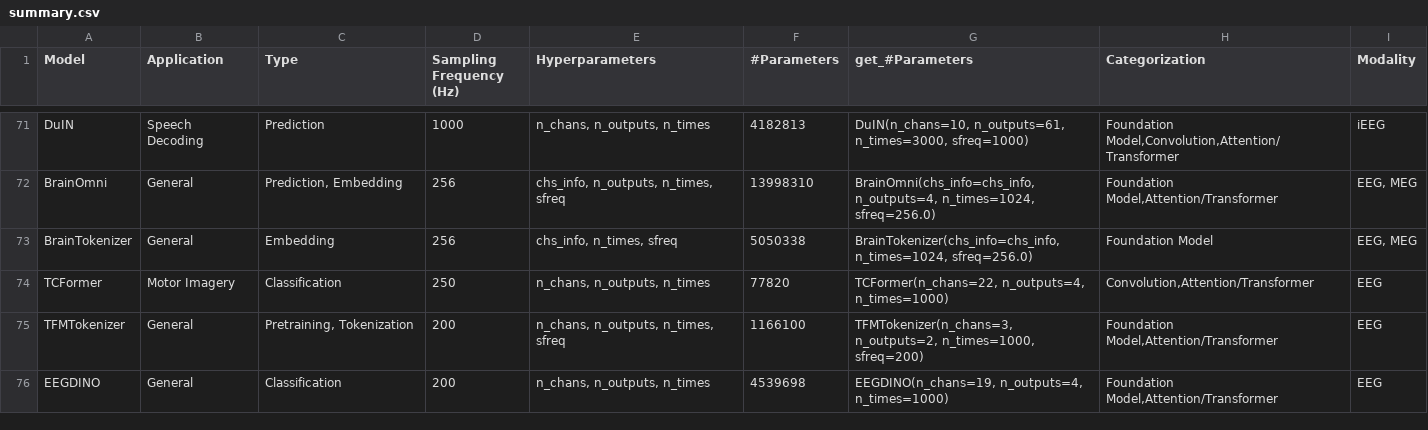
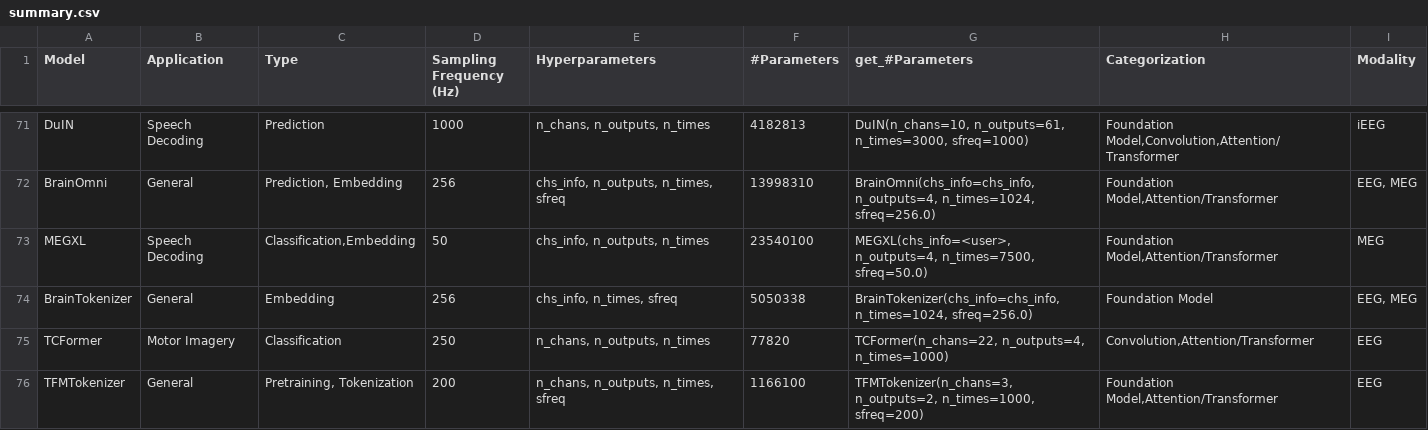
Before and after one commit to braindecode/braindecode, a CSV file: braindecode/models/summary.csv, drawn as a sheet; only a part is shown, gaps mark what is left out; the shorter side is filled out with more unchanged rows; the diff names each change by its address in the sheet, - before the commit and + after, or states it on an @@ line.

Commit message:
feat: add MEG-XL (MEGXL)
MEG-XL (Jayalath and Parker Jones, ICML 2026): frozen BioCodec tokenizer (causal SEANet encoder + 6 cosine-similarity RVQ codebooks) and an 8-layer criss-cross transformer with Gaussian Fourier sensor embeddings, reusing BrainOmni's spatial-temporal block, braindecode.modules.SEANetEncoder and ResidualVectorQuantizer. The released meg-xl-med-v2.ckpt matches the authors' code bit for bit on CPU (20 s and 150 s windows, 306 Neuromag channels).

```diff
--- a/braindecode/models/summary.csv
+++ b/braindecode/models/summary.csv
+row 73: MEGXL | Speech Decoding | Classification,Embedding | 50 | chs_info, n_outputs, n_times | 23540100 | MEGXL(chs_info=<user>, n_outputs=4, n_times=7500, sfreq=50.0) | Foundation Model,Attention/Transformer | MEG
```
Also changed, not shown: 7 other files.
